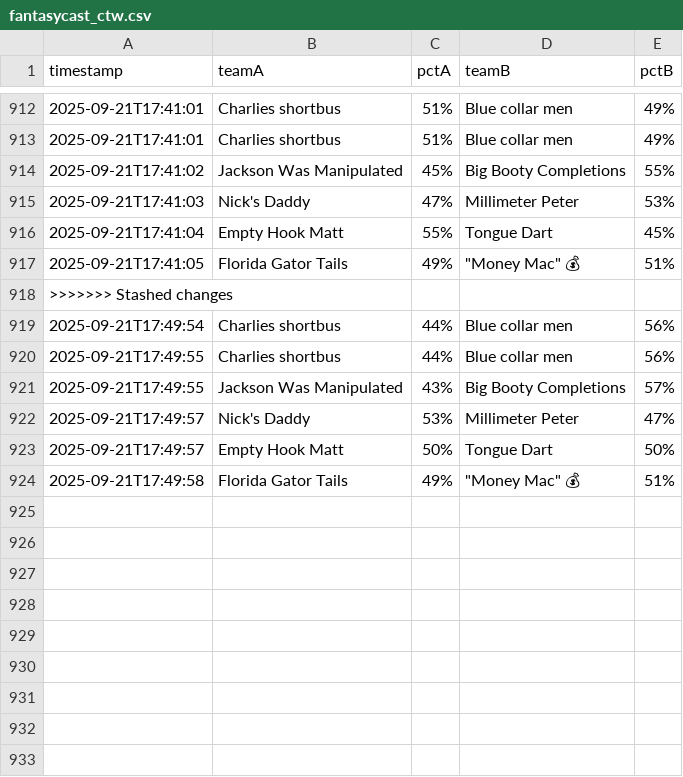
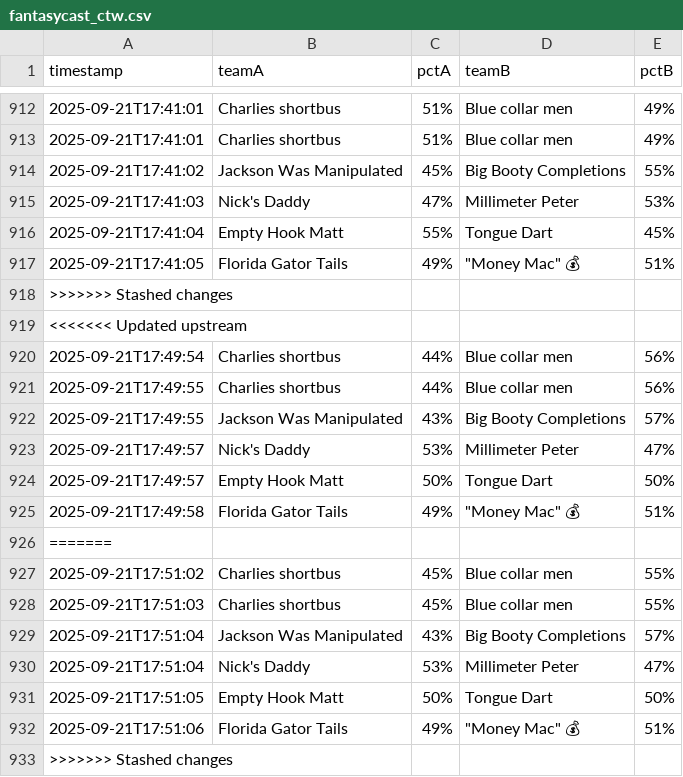
Before and after one commit to samuelfraley-bse/fantasy-football, a CSV file: fantasycast_ctw.csv, drawn as a sheet; only a part is shown, gaps mark what is left out; the diff names each change by its address in the sheet, - before the commit and + after, or states it on an @@ line.

```diff
--- a/fantasycast_ctw.csv
+++ b/fantasycast_ctw.csv
+row 919: <<<<<<< Updated upstream
+row 926: =======
+row 927: 2025-09-21T17:51:02 | Charlies shortbus | 45% | Blue collar men | 55%
+row 928: 2025-09-21T17:51:03 | Charlies shortbus | 45% | Blue collar men | 55%
+row 929: 2025-09-21T17:51:04 | Jackson Was Manipulated | 43% | Big Booty Completions | 57%
+row 930: 2025-09-21T17:51:04 | Nick's Daddy | 53% | Millimeter Peter | 47%
+row 931: 2025-09-21T17:51:05 | Empty Hook Matt | 50% | Tongue Dart | 50%
+row 932: 2025-09-21T17:51:06 | Florida Gator Tails | 49% | "Money Mac" 💰 | 51%
+row 933: >>>>>>> Stashed changes
```
